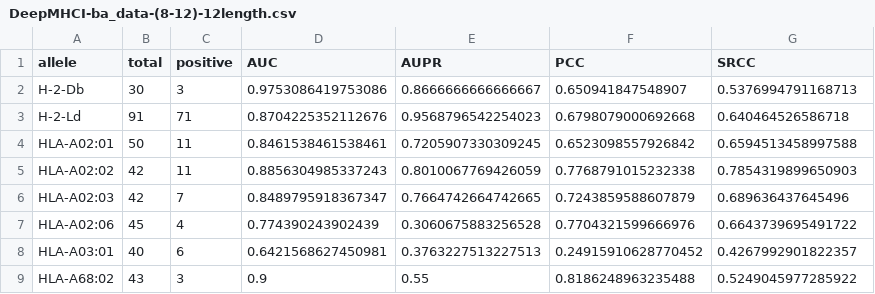
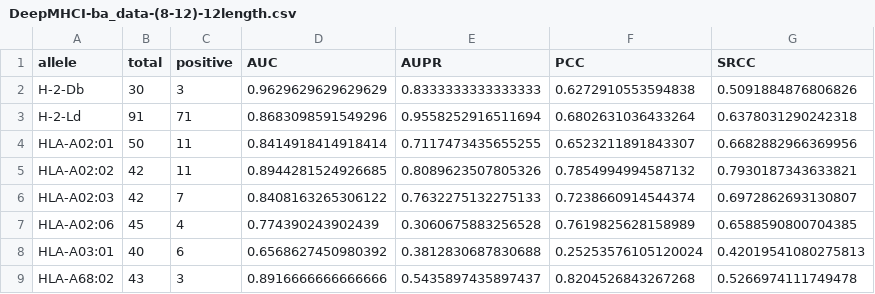
Before and after one commit to Unknown-Blaze/FYP-Research, a CSV file: DeepMHCI/results/DeepMHCI-ba_data-(8-12)-12length.csv, drawn as a sheet; only a part is shown; the diff covers the shown part only.

```diff
--- a/DeepMHCI/results/DeepMHCI-ba_data-(8-12)-12length.csv
+++ b/DeepMHCI/results/DeepMHCI-ba_data-(8-12)-12length.csv
@@ -1,9 +1,9 @@
 allele,total,positive,AUC,AUPR,PCC,SRCC
-H-2-Db,30,3,0.9753086419753086,0.8666666666666667,0.650941847548907,0.5376994791168713
-H-2-Ld,91,71,0.8704225352112676,0.9568796542254023,0.6798079000692668,0.640464526586718
-HLA-A02:01,50,11,0.8461538461538461,0.7205907330309245,0.6523098557926842,0.6594513458997588
-HLA-A02:02,42,11,0.8856304985337243,0.8010067769426059,0.7768791015232338,0.7854319899650903
-HLA-A02:03,42,7,0.8489795918367347,0.7664742664742665,0.7243859588607879,0.689636437645496
-HLA-A02:06,45,4,0.774390243902439,0.3060675883256528,0.7704321599666976,0.6643739695491722
-HLA-A03:01,40,6,0.6421568627450981,0.3763227513227513,0.24915910628770452,0.4267992901822357
-HLA-A68:02,43,3,0.9,0.55,0.8186248963235488,0.5249045977285922
+H-2-Db,30,3,0.9629629629629629,0.8333333333333333,0.6272910553594838,0.5091884876806826
+H-2-Ld,91,71,0.8683098591549296,0.9558252916511694,0.6802631036433264,0.6378031290242318
+HLA-A02:01,50,11,0.8414918414918414,0.7117473435655255,0.6523211891843307,0.6682882966369956
+HLA-A02:02,42,11,0.8944281524926685,0.8089623507805326,0.7854994994587132,0.7930187343633821
+HLA-A02:03,42,7,0.8408163265306122,0.7632275132275133,0.7238660914544374,0.6972862693130807
+HLA-A02:06,45,4,0.774390243902439,0.3060675883256528,0.7619825628158989,0.6588590800704385
+HLA-A03:01,40,6,0.6568627450980392,0.3812830687830688,0.25253576105120024,0.42019541080275813
+HLA-A68:02,43,3,0.8916666666666666,0.5435897435897437,0.8204526843267268,0.5266974111749478
```
Also changed, not shown: 1 added row, 1 removed row and 12 edited cells elsewhere in this file, DeepMHCI/results/DeepMHCI-5CV.csv, DeepMHCI/results/DeepMHCI-ba_data-(8-12)-10length.csv, 54 other files.
